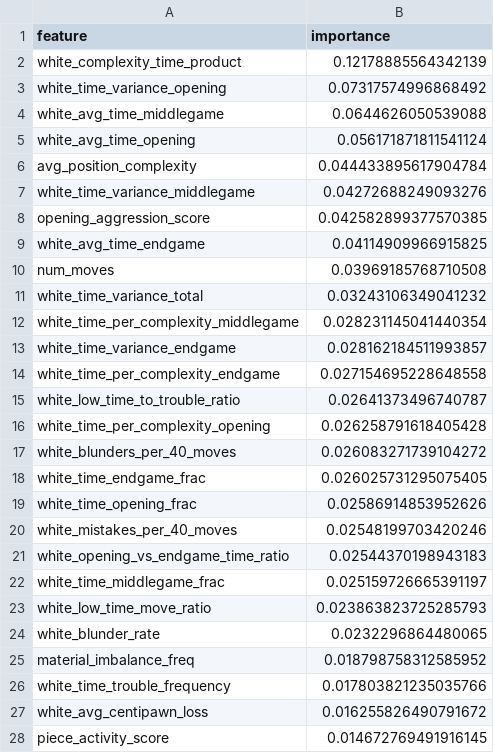
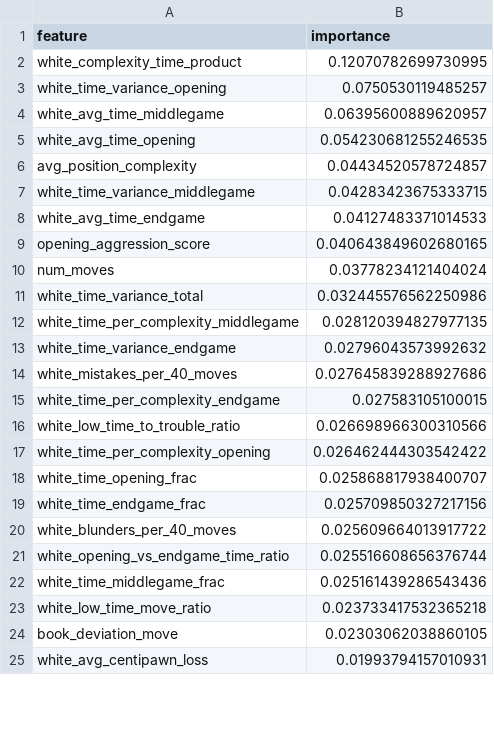
Before and after one commit to Prago2001/chess-insights, a CSV file: models/skill_classifier_ensemble_soft_feature_importance.csv, drawn as a sheet; only a part is shown; the diff covers the shown part only.

```diff
--- a/models/skill_classifier_ensemble_soft_feature_importance.csv
+++ b/models/skill_classifier_ensemble_soft_feature_importance.csv
@@ -1,28 +1,25 @@
 feature,importance
-white_complexity_time_product,0.12178885564342139
-white_time_variance_opening,0.07317574996868492
-white_avg_time_middlegame,0.0644626050539088
-white_avg_time_opening,0.056171871811541124
-avg_position_complexity,0.044433895617904784
-white_time_variance_middlegame,0.04272688249093276
-opening_aggression_score,0.042582899377570385
-white_avg_time_endgame,0.04114909966915825
-num_moves,0.03969185768710508
-white_time_variance_total,0.03243106349041232
-white_time_per_complexity_middlegame,0.028231145041440354
-white_time_variance_endgame,0.028162184511993857
-white_time_per_complexity_endgame,0.027154695228648558
-white_low_time_to_trouble_ratio,0.02641373496740787
-white_time_per_complexity_opening,0.026258791618405428
-white_blunders_per_40_moves,0.026083271739104272
-white_time_endgame_frac,0.026025731295075405
-white_time_opening_frac,0.02586914853952626
-white_mistakes_per_40_moves,0.02548199703420246
-white_opening_vs_endgame_time_ratio,0.02544370198943183
-white_time_middlegame_frac,0.025159726665391197
-white_low_time_move_ratio,0.023863823725285793
-white_blunder_rate,0.0232296864480065
-material_imbalance_freq,0.018798758312585952
-white_time_trouble_frequency,0.017803821235035766
-white_avg_centipawn_loss,0.016255826490791672
-piece_activity_score,0.014672769491916145
+white_complexity_time_product,0.12070782699730995
+white_time_variance_opening,0.0750530119485257
+white_avg_time_middlegame,0.06395600889620957
+white_avg_time_opening,0.054230681255246535
+avg_position_complexity,0.04434520578724857
+white_time_variance_middlegame,0.04283423675333715
+white_avg_time_endgame,0.04127483371014533
+opening_aggression_score,0.040643849602680165
+num_moves,0.03778234121404024
+white_time_variance_total,0.032445576562250986
+white_time_per_complexity_middlegame,0.028120394827977135
+white_time_variance_endgame,0.02796043573992632
+white_mistakes_per_40_moves,0.027645839288927686
+white_time_per_complexity_endgame,0.027583105100015
+white_low_time_to_trouble_ratio,0.026698966300310566
+white_time_per_complexity_opening,0.026462444303542422
+white_time_opening_frac,0.025868817938400707
+white_time_endgame_frac,0.025709850327217156
+white_blunders_per_40_moves,0.025609664013917722
+white_opening_vs_endgame_time_ratio,0.025516608656376744
+white_time_middlegame_frac,0.025161439286543436
+white_low_time_move_ratio,0.023733417532365218
+book_deviation_move,0.02303062038860105
+white_avg_centipawn_loss,0.01993794157010931
```
Also changed, not shown: 4 added rows, 1 removed row and 2 edited cells elsewhere in this file, models/clustering_method_comparison.csv, models/player_clustering_statistics.csv, 22 other files.
